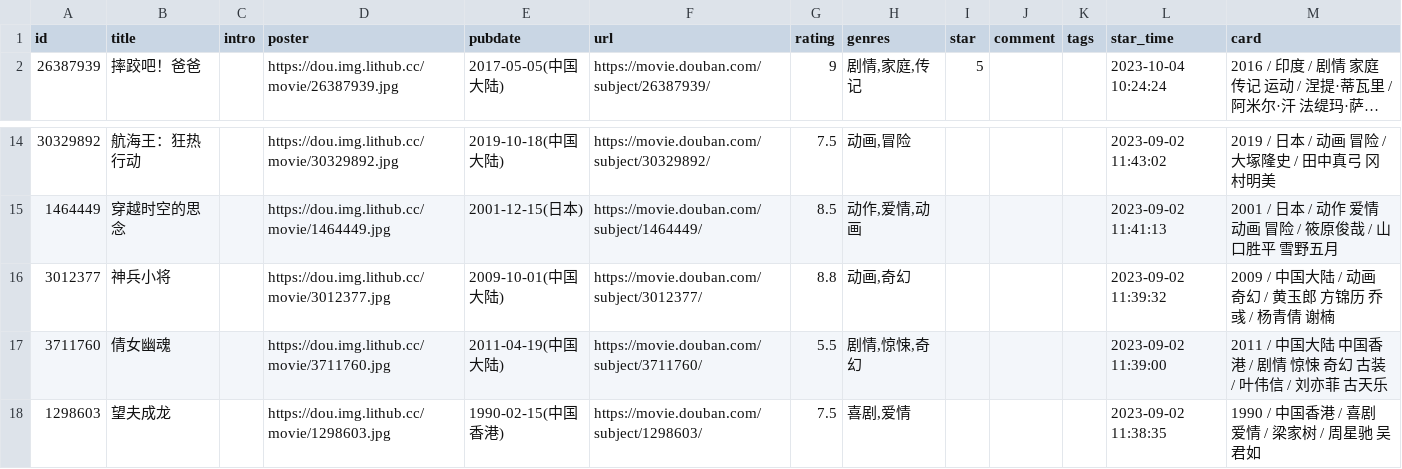
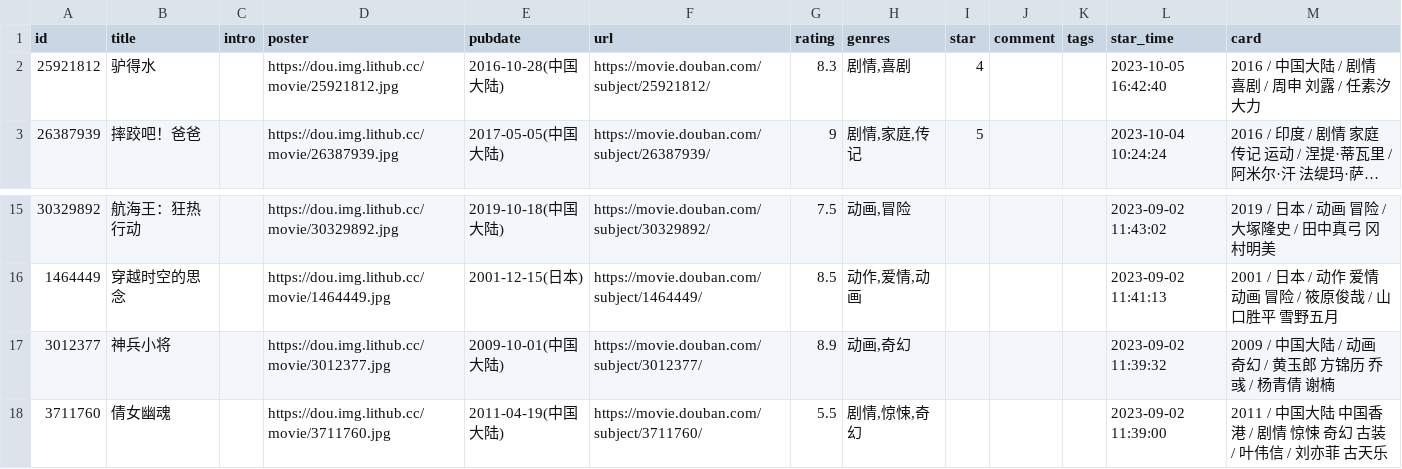
Before and after one commit to senup/senup.github.io, a CSV file: data/douban/movie.csv, drawn as a sheet; only a part is shown, gaps mark what is left out; the shorter side is filled out with more unchanged rows; long unchanged cells end in …; addresses are those after the commit; the diff names each change by its address in the sheet, - before the commit and + after, or states it on an @@ line.

```diff
--- a/data/douban/movie.csv
+++ b/data/douban/movie.csv
+row 2: 25921812 | 驴得水 |  | https://dou.img.lithub.cc/movie/25921812.jpg | 2016-10-28(中国大陆) | https://movie.douban.com/subject/25921812/ | 8.3 | 剧情,喜剧 | 4 |  |  | 2023-10-05 16:42:40 | 2016 / 中国大陆 / 剧情 喜剧 / 周申 刘露 / 任素汐 大力
-G17 (rating): 8.8
+G17 (rating): 8.9
```
Also changed, not shown: data/douban/book.csv.
